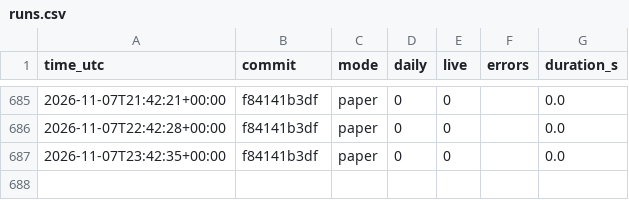
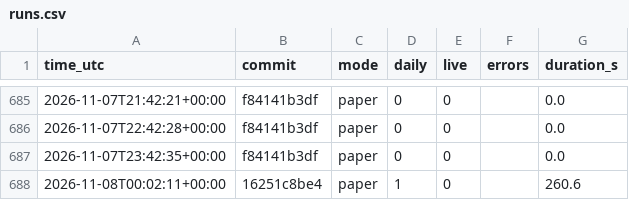
Before and after one commit to daijobudesu69/Crypto-RS-Neutral-Trend, a CSV file: state/runs.csv, drawn as a sheet; only a part is shown, gaps mark what is left out.

```diff
--- a/state/runs.csv
+++ b/state/runs.csv
@@ -687 +687,2 @@ time_utc,commit,mode,daily,live,errors,duration_s
 2026-11-07T23:42:35+00:00,f84141b3df,paper,0,0,,0.0
+2026-11-08T00:02:11+00:00,16251c8be4,paper,1,0,,260.6
```
Also changed, not shown: state/equity.csv, state/targets.csv, 3 other files.
